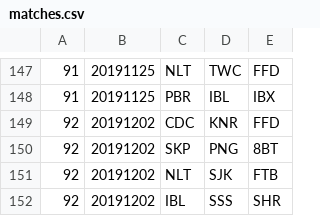
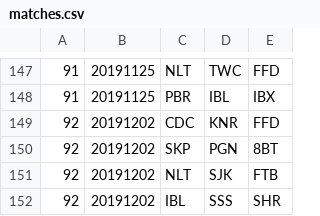
Before and after one commit to mondaynightpinball/data-archive, a CSV file: season-12/matches.csv, drawn as a sheet; only a part is shown, gaps mark what is left out.

Commit message:
PNG -> PGN

```diff
--- a/season-12/matches.csv
+++ b/season-12/matches.csv
@@ -149,3 +149,3 @@
 92,20191202,CDC,KNR,FFD
-92,20191202,SKP,PNG,8BT
+92,20191202,SKP,PGN,8BT
 92,20191202,NLT,SJK,FTB
```
